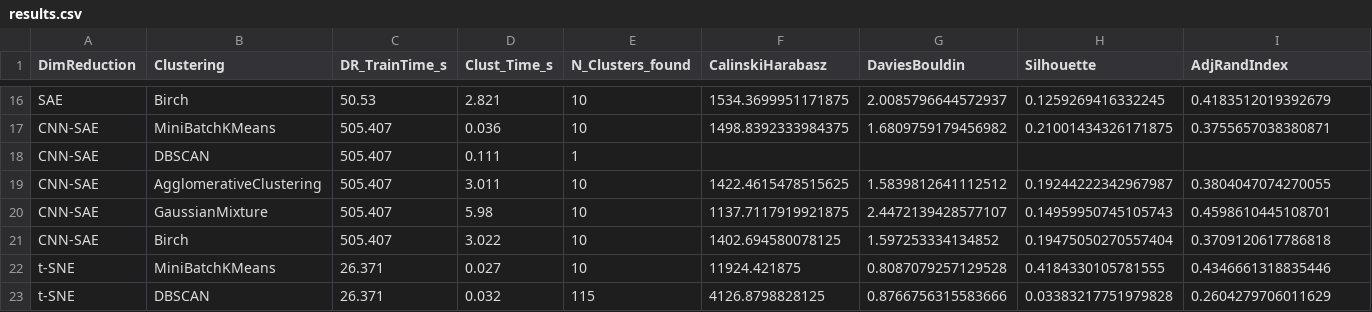
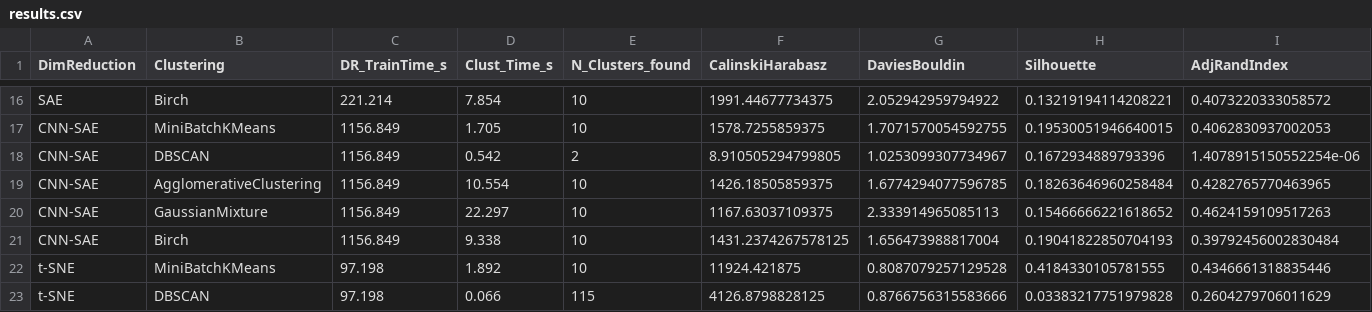
Before and after one commit to stanimeros/fashion-mnist-clustering-and-visualization, a CSV file: results.csv, drawn as a sheet; only a part is shown, gaps mark what is left out; removed rows and columns are numbered as before the commit, all else as after; the diff covers the shown part only; the diff names each change by its address in the sheet, - before the commit and + after, or states it on an @@ line.

Commit message:
Update results_report.ipynb and results.csv with new clustering performance metrics; adjust figures for clustering examples and visualizations to reflect updated timings and results.

```diff
--- a/results.csv
+++ b/results.csv
-C16 (DR_TrainTime_s): 50.53
+C16 (DR_TrainTime_s): 221.214
-D16 (Clust_Time_s): 2.821
+D16 (Clust_Time_s): 7.854
-F16 (CalinskiHarabasz): 1534.3699951171875
+F16 (CalinskiHarabasz): 1991.44677734375
-G16 (DaviesBouldin): 2.0085796644572937
+G16 (DaviesBouldin): 2.052942959794922
-H16 (Silhouette): 0.1259269416332245
+H16 (Silhouette): 0.13219194114208221
-I16 (AdjRandIndex): 0.4183512019392679
+I16 (AdjRandIndex): 0.4073220333058572
-C17 (DR_TrainTime_s): 505.407
+C17 (DR_TrainTime_s): 1156.849
-D17 (Clust_Time_s): 0.036
+D17 (Clust_Time_s): 1.705
-F17 (CalinskiHarabasz): 1498.8392333984375
+F17 (CalinskiHarabasz): 1578.7255859375
-G17 (DaviesBouldin): 1.6809759179456982
+G17 (DaviesBouldin): 1.7071570054592755
-H17 (Silhouette): 0.21001434326171875
+H17 (Silhouette): 0.19530051946640015
-I17 (AdjRandIndex): 0.3755657038380871
+I17 (AdjRandIndex): 0.4062830937002053
-row 18: CNN-SAE | DBSCAN | 505.407 | 0.111 | 1
+row 18: CNN-SAE | DBSCAN | 1156.849 | 0.542 | 2 | 8.910505294799805 | 1.0253099307734967 | 0.1672934889793396 | 1.4078915150552254e-06
-C19:C21 (DR_TrainTime_s): 505.407
+C19:C21 (DR_TrainTime_s): 1156.849
-D19 (Clust_Time_s): 3.011
+D19 (Clust_Time_s): 10.554
-F19 (CalinskiHarabasz): 1422.4615478515625
+F19 (CalinskiHarabasz): 1426.18505859375
-G19 (DaviesBouldin): 1.5839812641112512
+G19 (DaviesBouldin): 1.6774294077596785
-H19 (Silhouette): 0.19244222342967987
+H19 (Silhouette): 0.18263646960258484
-I19 (AdjRandIndex): 0.3804047074270055
+I19 (AdjRandIndex): 0.4282765770463965
-D20 (Clust_Time_s): 5.98
+D20 (Clust_Time_s): 22.297
-F20 (CalinskiHarabasz): 1137.7117919921875
+F20 (CalinskiHarabasz): 1167.63037109375
-G20 (DaviesBouldin): 2.4472139428577107
+G20 (DaviesBouldin): 2.333914965085113
-H20 (Silhouette): 0.14959950745105743
+H20 (Silhouette): 0.15466666221618652
-I20 (AdjRandIndex): 0.4598610445108701
+I20 (AdjRandIndex): 0.4624159109517263
-D21 (Clust_Time_s): 3.022
+D21 (Clust_Time_s): 9.338
-F21 (CalinskiHarabasz): 1402.694580078125
+F21 (CalinskiHarabasz): 1431.2374267578125
-G21 (DaviesBouldin): 1.597253334134852
+G21 (DaviesBouldin): 1.656473988817004
-H21 (Silhouette): 0.19475050270557404
+H21 (Silhouette): 0.19041822850704193
-I21 (AdjRandIndex): 0.3709120617786818
+I21 (AdjRandIndex): 0.39792456002830484
-C22:C23 (DR_TrainTime_s): 26.371
+C22:C23 (DR_TrainTime_s): 97.198
-D22 (Clust_Time_s): 0.027
+D22 (Clust_Time_s): 1.892
-D23 (Clust_Time_s): 0.032
+D23 (Clust_Time_s): 0.066
```
Also changed, not shown: 1 added row, 1 removed row and 49 edited cells elsewhere in this file, 8 other files.
